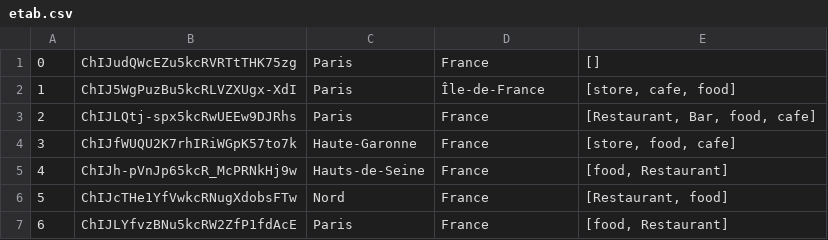
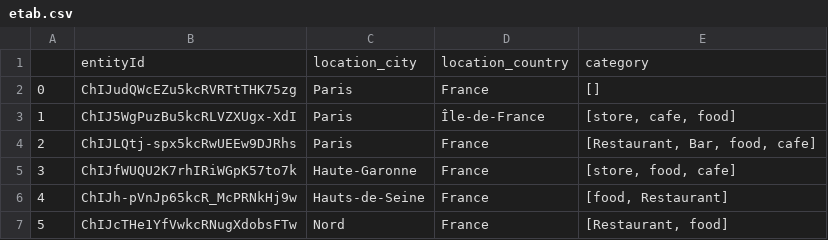
Before and after one commit to touzim/db_test_neo4j, a CSV file: etab.csv, drawn as a sheet; only a part is shown; the shorter side is filled out with more unchanged rows; the diff names each change by its address in the sheet, - before the commit and + after, or states it on an @@ line.

Commit message:
Update etab.csv

```diff
--- a/etab.csv
+++ b/etab.csv
+row 1:  | entityId | location_city | location_country | category
```
